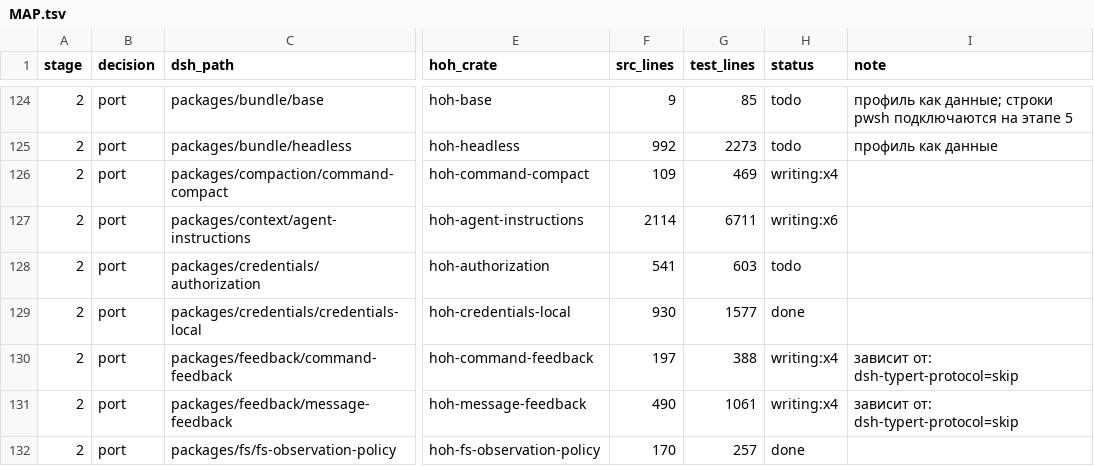
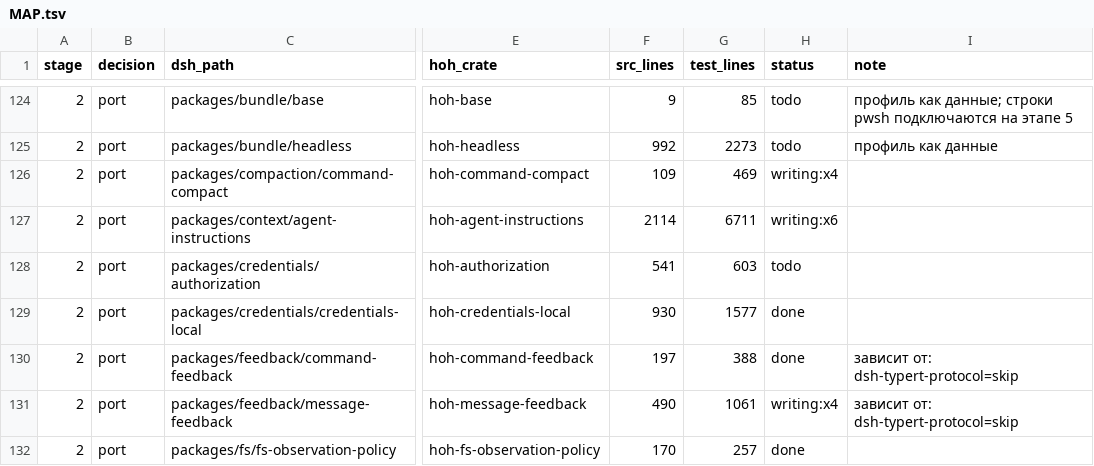
Before and after one commit to alexandrie-dev/harness-over-harness, a TSV file: docs/porting/MAP.tsv, drawn as a sheet; only a part is shown, gaps mark what is left out; the diff names each change by its address in the sheet, - before the commit and + after, or states it on an @@ line.

```diff
--- a/docs/porting/MAP.tsv
+++ b/docs/porting/MAP.tsv
-H130 (status): writing:x4
+H130 (status): done
```
Also changed, not shown: 14 other files.
